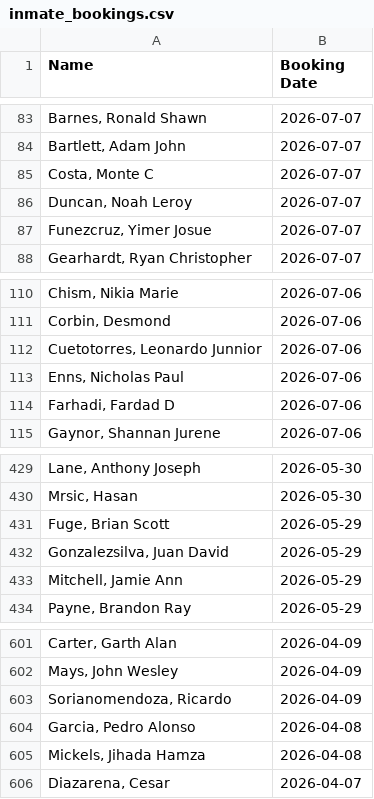
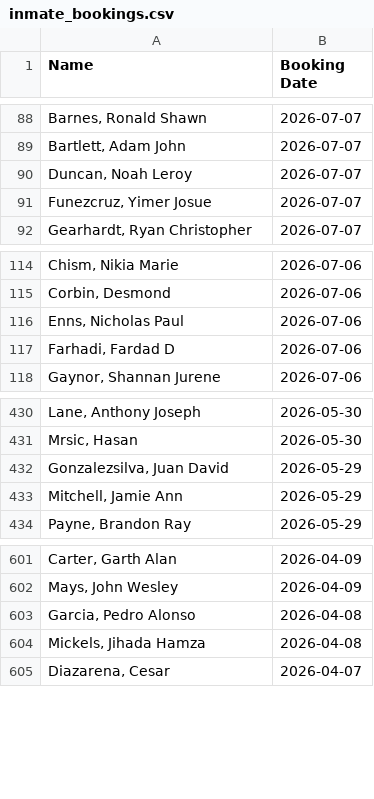
Before and after one commit to NguyenDa18/Portland-Jail-Data-Crawler, a CSV file: csvs/inmate_bookings.csv, drawn as a sheet; only a part is shown, gaps mark what is left out; removed rows and columns are numbered as before the commit, all else as after; the diff covers the shown part only; the diff names each change by its address in the sheet, - before the commit and + after, or states it on an @@ line.

```diff
--- a/csvs/inmate_bookings.csv
+++ b/csvs/inmate_bookings.csv
-row 85: Costa, Monte C | 2026-07-07
-row 112: Cuetotorres, Leonardo Junnior | 2026-07-06
-row 431: Fuge, Brian Scott | 2026-05-29
-row 603: Sorianomendoza, Ricardo | 2026-04-09
```
Also changed, not shown: 7 added rows, 4 removed rows and 1 edited cell elsewhere in this file, csvs/inmate_charges.csv, csvs/inmate_details.csv.
